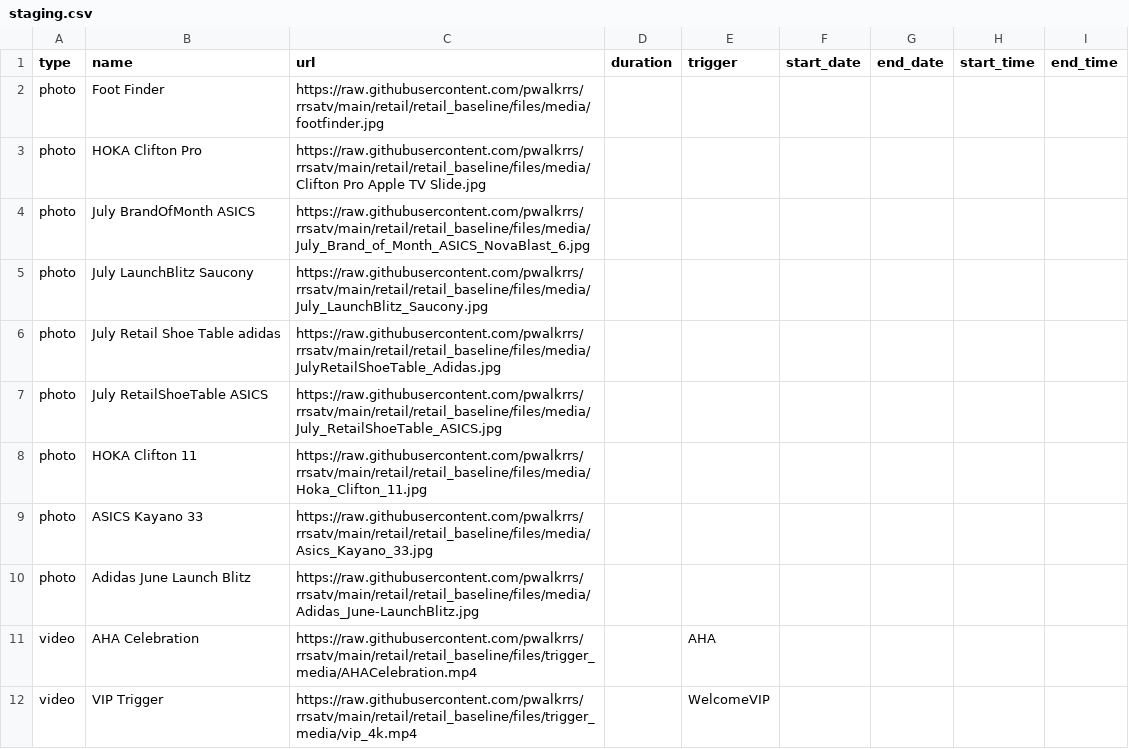
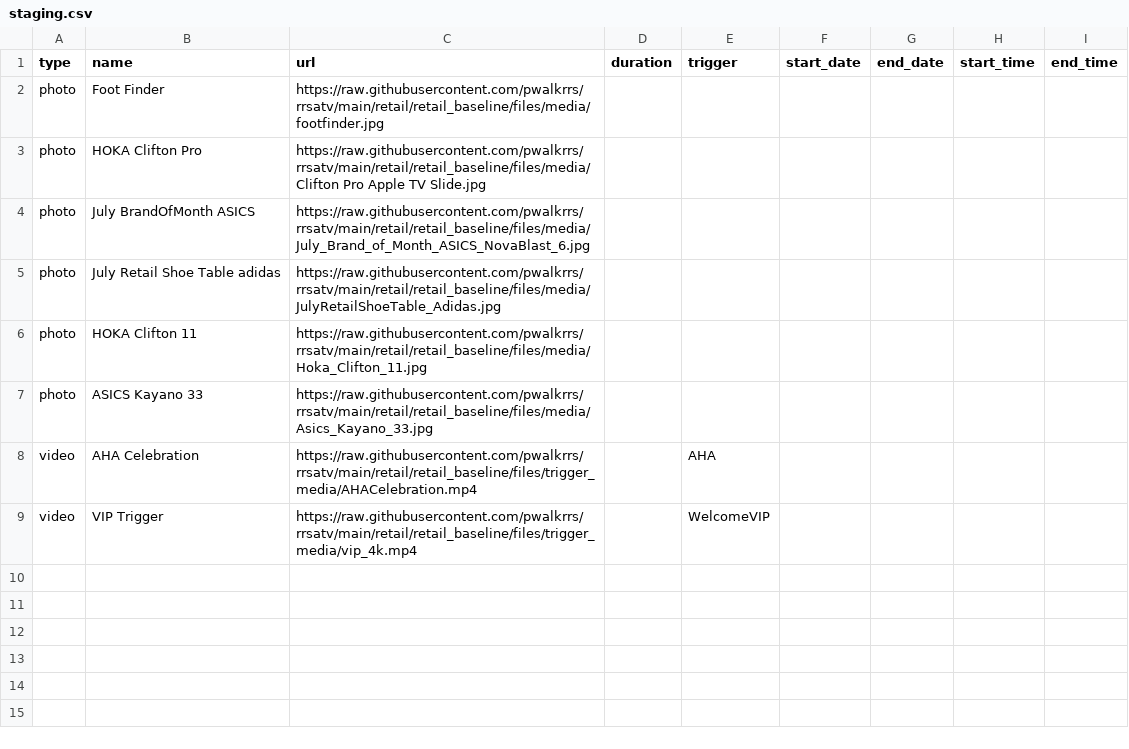
Before and after one commit to pwalkrrs/rrsatv, a CSV file: retail/retail_baseline/csv/pupcast/staging.csv, drawn as a sheet; the diff names each change by its address in the sheet, - before the commit and + after, or states it on an @@ line.

Commit message:
Update staging.csv

```diff
--- a/retail/retail_baseline/csv/pupcast/staging.csv
+++ b/retail/retail_baseline/csv/pupcast/staging.csv
-row 5: photo | July LaunchBlitz Saucony | https://raw.githubusercontent.com/pwalkrrs/rrsatv/main/retail/retail_baseline/files/media/July_LaunchBlitz_Saucony.jpg
-row 7: photo | July RetailShoeTable ASICS | https://raw.githubusercontent.com/pwalkrrs/rrsatv/main/retail/retail_baseline/files/media/July_RetailShoeTable_ASICS.jpg
-row 10: photo | Adidas June Launch Blitz | https://raw.githubusercontent.com/pwalkrrs/rrsatv/main/retail/retail_baseline/files/media/Adidas_June-LaunchBlitz.jpg
```
